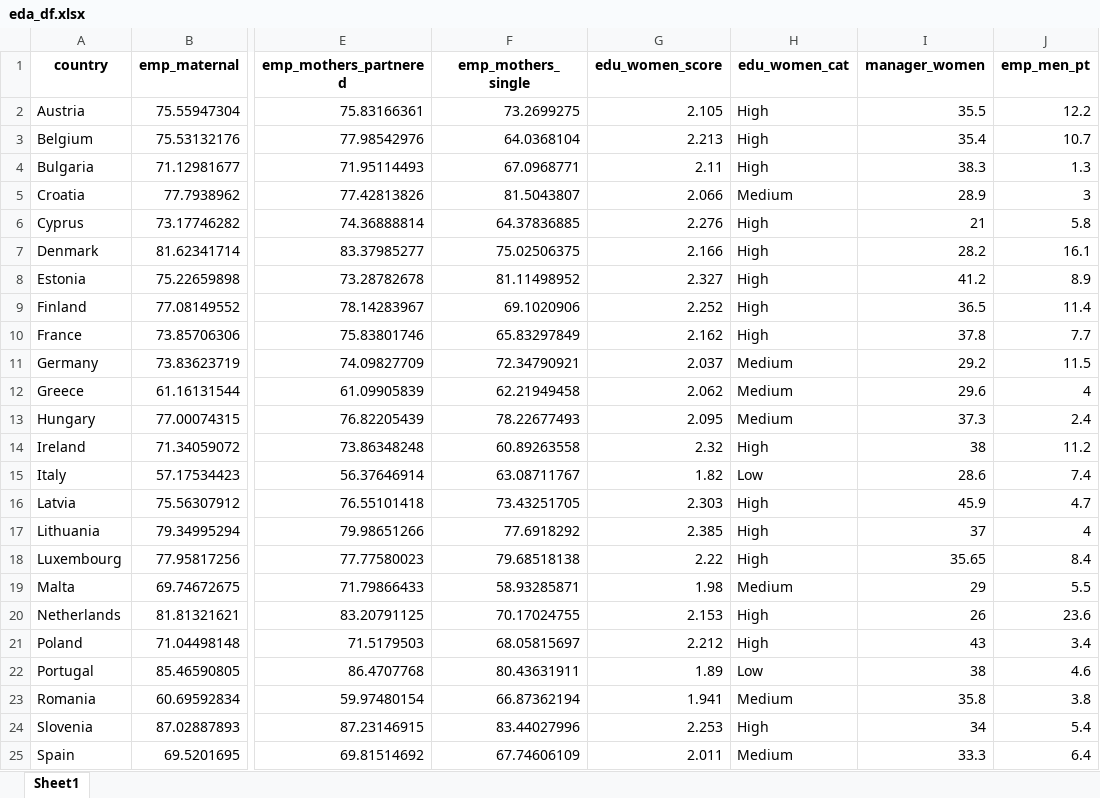
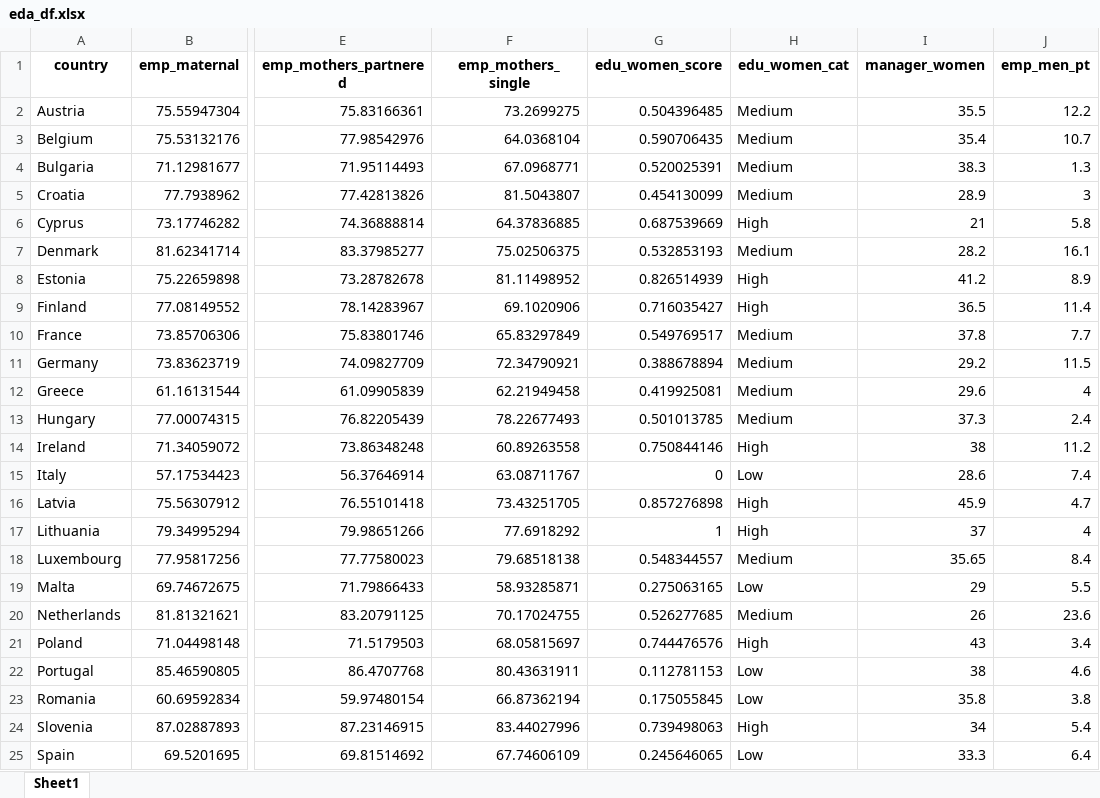
Before and after one commit to Paula0923/maternal-employment, an Excel workbook: data/eda_df.xlsx, sheet Sheet1, drawn as a sheet; only a part is shown, gaps mark what is left out; values as stored, in another font and other column widths than the file's, no borders; the diff covers the shown part only; the diff names each change by its address in the sheet, - before the commit and + after, or states it on an @@ line.

```diff
--- a/data/eda_df.xlsx (sheet Sheet1)
+++ b/data/eda_df.xlsx (sheet Sheet1)
-G2 (edu_women_score): 2.105
+G2 (edu_women_score): 0.504396485
-H2:H4 (edu_women_cat): High
+H2:H4 (edu_women_cat): Medium
-G3 (edu_women_score): 2.213
+G3 (edu_women_score): 0.590706435
-G4 (edu_women_score): 2.11
+G4 (edu_women_score): 0.520025391
-G5 (edu_women_score): 2.066
+G5 (edu_women_score): 0.454130099
-G6 (edu_women_score): 2.276
+G6 (edu_women_score): 0.687539669
-G7 (edu_women_score): 2.166
+G7 (edu_women_score): 0.532853193
-H7 (edu_women_cat): High
+H7 (edu_women_cat): Medium
-G8 (edu_women_score): 2.327
+G8 (edu_women_score): 0.826514939
-G9 (edu_women_score): 2.252
+G9 (edu_women_score): 0.716035427
-G10 (edu_women_score): 2.162
+G10 (edu_women_score): 0.549769517
-H10 (edu_women_cat): High
+H10 (edu_women_cat): Medium
-G11 (edu_women_score): 2.037
+G11 (edu_women_score): 0.388678894
-G12 (edu_women_score): 2.062
+G12 (edu_women_score): 0.419925081
-G13 (edu_women_score): 2.095
+G13 (edu_women_score): 0.501013785
-G14 (edu_women_score): 2.32
+G14 (edu_women_score): 0.750844146
-G15 (edu_women_score): 1.82
+G15 (edu_women_score): 0
-G16 (edu_women_score): 2.303
+G16 (edu_women_score): 0.857276898
-G17 (edu_women_score): 2.385
+G17 (edu_women_score): 1
-G18 (edu_women_score): 2.22
+G18 (edu_women_score): 0.548344557
-H18 (edu_women_cat): High
+H18 (edu_women_cat): Medium
-G19 (edu_women_score): 1.98
+G19 (edu_women_score): 0.275063165
-H19 (edu_women_cat): Medium
+H19 (edu_women_cat): Low
-G20 (edu_women_score): 2.153
+G20 (edu_women_score): 0.526277685
-H20 (edu_women_cat): High
+H20 (edu_women_cat): Medium
-G21 (edu_women_score): 2.212
+G21 (edu_women_score): 0.744476576
-G22 (edu_women_score): 1.89
+G22 (edu_women_score): 0.112781153
-G23 (edu_women_score): 1.941
+G23 (edu_women_score): 0.175055845
-H23 (edu_women_cat): Medium
+H23 (edu_women_cat): Low
-G24 (edu_women_score): 2.253
+G24 (edu_women_score): 0.739498063
-G25 (edu_women_score): 2.011
+G25 (edu_women_score): 0.245646065
-H25 (edu_women_cat): Medium
+H25 (edu_women_cat): Low
```
Also changed, not shown: 1 edited cell elsewhere in this sheet, data/eu_df.xlsx, data/original_data/PF2-2-Use-childbirth-leave.xlsx, 6 other files.
